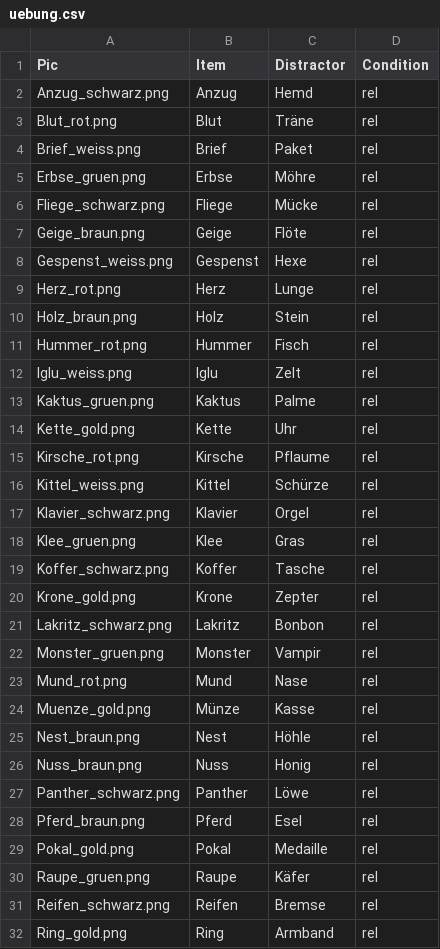
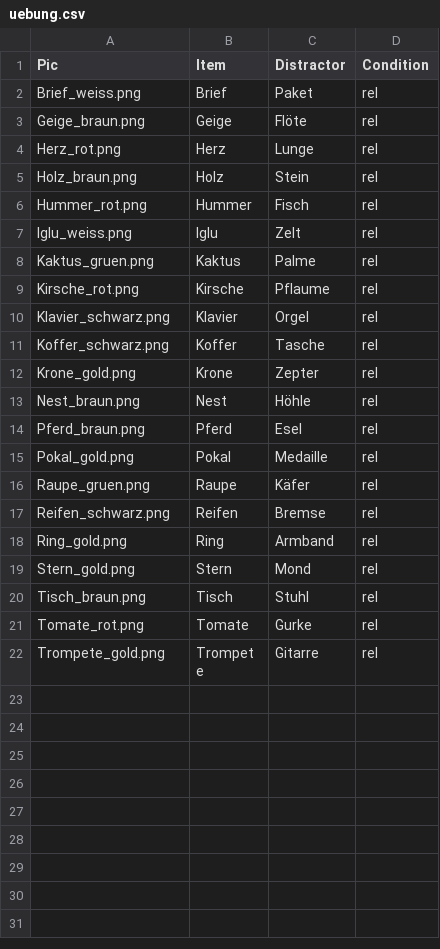
Before and after one commit to Lu-Yanru/Ibex_PWI_TE3, a CSV file: chunk_includes/uebung.csv, drawn as a sheet; only a part is shown; the shorter side is filled out with more unchanged rows; the diff covers the shown part only.

Commit message:
reduce uebung1 items

```diff
--- a/chunk_includes/uebung.csv
+++ b/chunk_includes/uebung.csv
@@ -1,9 +1,4 @@
 Pic,Item,Distractor,Condition
-Anzug_schwarz.png,Anzug,Hemd,rel
-Blut_rot.png,Blut,Träne,rel
 Brief_weiss.png,Brief,Paket,rel
-Erbse_gruen.png,Erbse,Möhre,rel
-Fliege_schwarz.png,Fliege,Mücke,rel
 Geige_braun.png,Geige,Flöte,rel
-Gespenst_weiss.png,Gespenst,Hexe,rel
 Herz_rot.png,Herz,Lunge,rel
@@ -13,16 +8,7 @@ Iglu_weiss.png,Iglu,Zelt,rel
 Kaktus_gruen.png,Kaktus,Palme,rel
-Kette_gold.png,Kette,Uhr,rel
 Kirsche_rot.png,Kirsche,Pflaume,rel
-Kittel_weiss.png,Kittel,Schürze,rel
 Klavier_schwarz.png,Klavier,Orgel,rel
-Klee_gruen.png,Klee,Gras,rel
 Koffer_schwarz.png,Koffer,Tasche,rel
 Krone_gold.png,Krone,Zepter,rel
-Lakritz_schwarz.png,Lakritz,Bonbon,rel
-Monster_gruen.png,Monster,Vampir,rel
-Mund_rot.png,Mund,Nase,rel
-Muenze_gold.png,Münze,Kasse,rel
 Nest_braun.png,Nest,Höhle,rel
-Nuss_braun.png,Nuss,Honig,rel
-Panther_schwarz.png,Panther,Löwe,rel
 Pferd_braun.png,Pferd,Esel,rel
```
Also changed, not shown: 7 removed rows elsewhere in this file.
